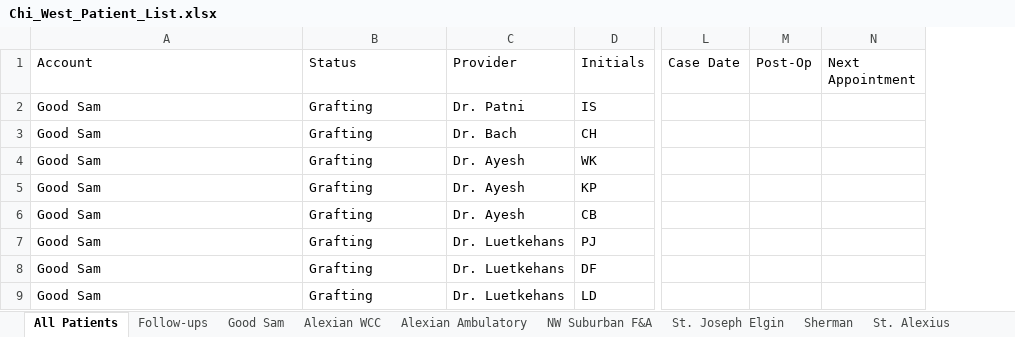
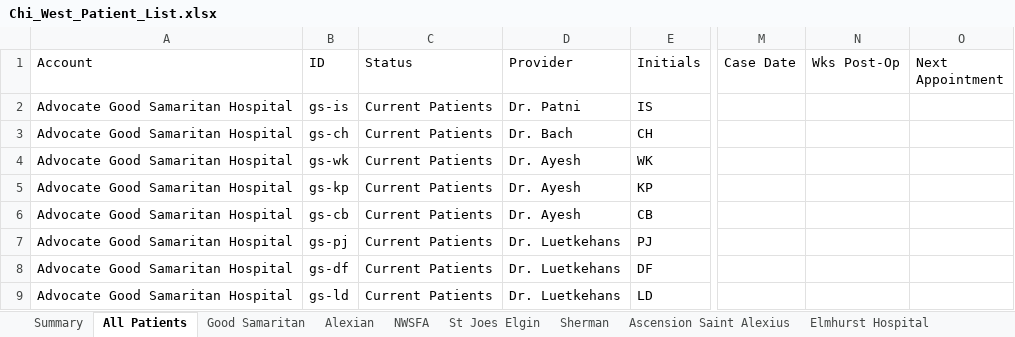
Before and after one commit to ajpeterson113/Graft-Tracker, an Excel workbook: Chi_West_Patient_List.xlsx, sheet All Patients, drawn as a sheet; only a part is shown, gaps mark what is left out; values as stored, in another font and other column widths than the file's, no cell formats; charts and pictures not drawn; removed rows and columns are numbered as before the commit, all else as after; the diff covers the shown part only; the diff names each change by its address in the sheet, - before the commit and + after, or states it on an @@ line.

Commit message:
Patient list (initials only)

```diff
--- a/Chi_West_Patient_List.xlsx (sheet All Patients)
+++ b/Chi_West_Patient_List.xlsx (sheet All Patients)
-sheet tab: Good Sam
+sheet tab: Good Samaritan
-sheet tab: Alexian WCC
+sheet tab: Alexian
-sheet tab: Alexian Ambulatory
+sheet tab: NWSFA
-sheet tab: NW Suburban F&A
+sheet tab: St Joes Elgin
-sheet tab: St. Alexius
+sheet tab: Elmhurst Hospital
-sheet tab: St. Joseph Elgin
+sheet tab: Summary
+sheet tab: Ascension Saint Alexius
+column B (ID), rows 2-9: gs-is | gs-ch | gs-wk | gs-kp | gs-cb | gs-pj | gs-df | gs-ld
-column M (Post-Op), empty
+column N (Wks Post-Op), empty
-A2:A9 (Account): Good Sam
+A2:A9 (Account): Advocate Good Samaritan Hospital
-C2:C9 (Status): Grafting
+C2:C9 (Status): Current Patients
```
Also changed, not shown: 8 added rows, 8 removed rows and 138 edited cells elsewhere in this sheet, sheet Alexian, sheet NWSFA, sheet St Joes Elgin, sheet Follow-ups, sheet Application Log, sheet Good Samaritan, 4 more sheets, other sheet tabs, cell formats, formulas that keep their value, charts or pictures.
